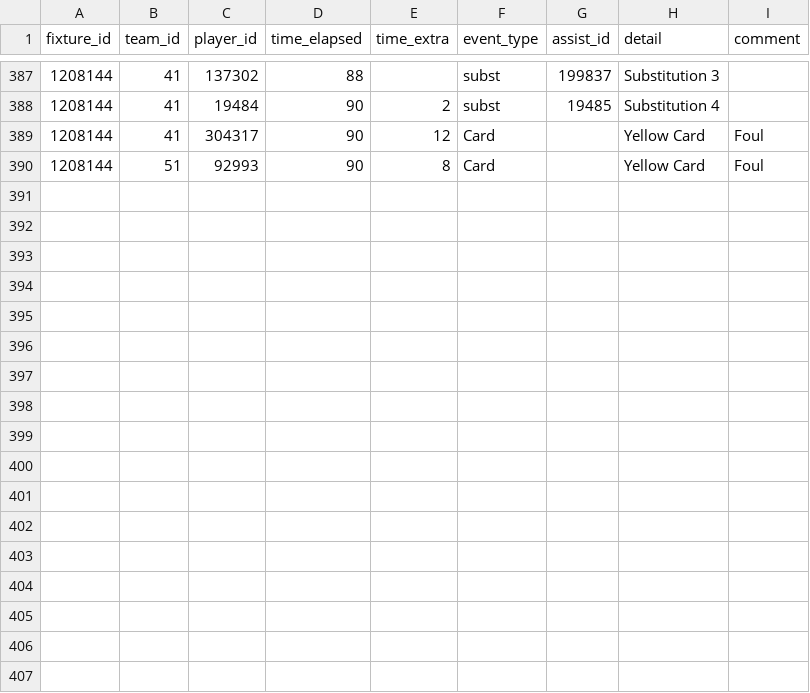
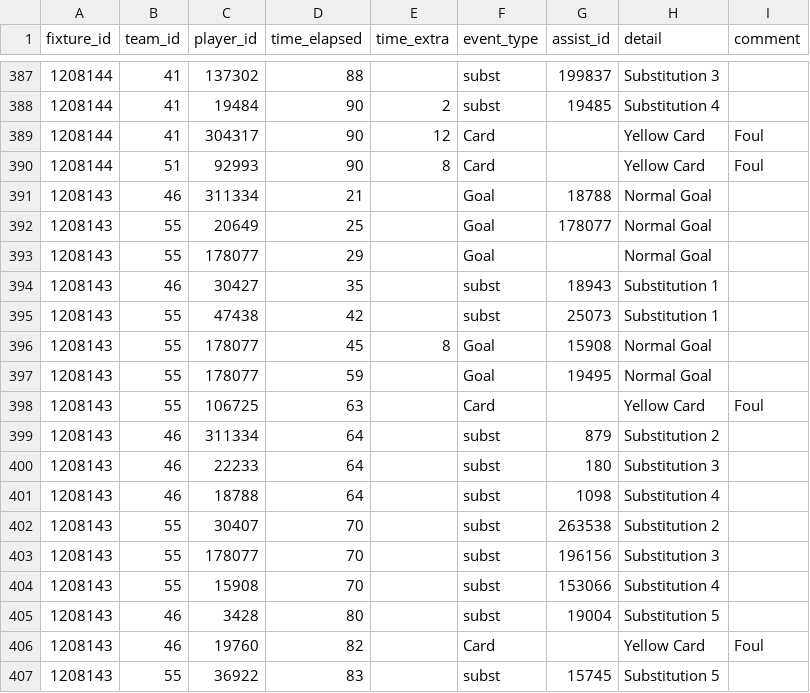
Before and after one commit to SebWae/football-api-data, a CSV file: data/events.csv, drawn as a sheet; only a part is shown, gaps mark what is left out.

```diff
--- a/data/events.csv
+++ b/data/events.csv
@@ -390 +390,18 @@ fixture_id,team_id,player_id,time_elapsed,time_extra,event_type,assist_id,detail
 1208144,51,92993,90,8,Card,,Yellow Card,Foul
+1208143,46,311334,21,,Goal,18788,Normal Goal,
+1208143,55,20649,25,,Goal,178077,Normal Goal,
+1208143,55,178077,29,,Goal,,Normal Goal,
+1208143,46,30427,35,,subst,18943,Substitution 1,
+1208143,55,47438,42,,subst,25073,Substitution 1,
+1208143,55,178077,45,8,Goal,15908,Normal Goal,
+1208143,55,178077,59,,Goal,19495,Normal Goal,
+1208143,55,106725,63,,Card,,Yellow Card,Foul
+1208143,46,311334,64,,subst,879,Substitution 2,
+1208143,46,22233,64,,subst,180,Substitution 3,
+1208143,46,18788,64,,subst,1098,Substitution 4,
+1208143,55,30407,70,,subst,263538,Substitution 2,
+1208143,55,178077,70,,subst,196156,Substitution 3,
+1208143,55,15908,70,,subst,153066,Substitution 4,
+1208143,46,3428,80,,subst,19004,Substitution 5,
+1208143,46,19760,82,,Card,,Yellow Card,Foul
+1208143,55,36922,83,,subst,15745,Substitution 5,
```
Also changed, not shown: data/lineups.csv, data/managers.csv, 4 other files.
